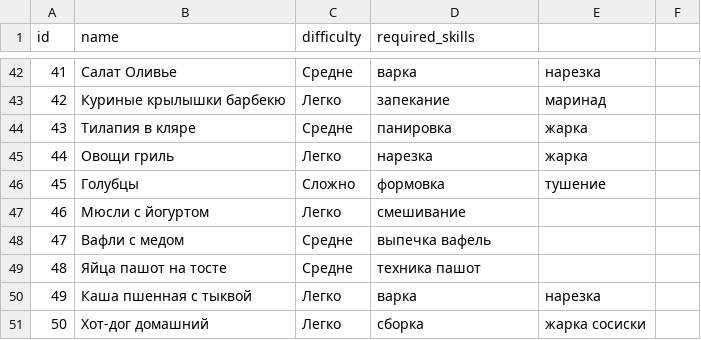
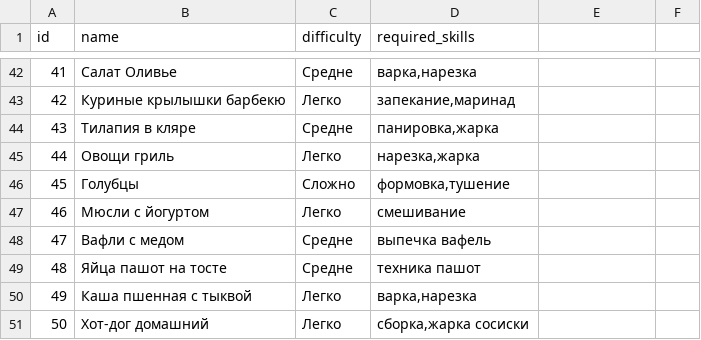
Before and after one commit to zarinka2007/oop_project, a CSV file: Проблема сложности для новичков.csv, drawn as a sheet; only a part is shown, gaps mark what is left out; the diff covers the shown part only.

```diff
--- a/Проблема сложности для новичков.csv
+++ b/Проблема сложности для новичков.csv
@@ -42,5 +42,5 @@
-41,Салат Оливье,Средне,варка,нарезка
-42,Куриные крылышки барбекю,Легко,запекание,маринад
-43,Тилапия в кляре,Средне,панировка,жарка
-44,Овощи гриль,Легко,нарезка,жарка
-45,Голубцы,Сложно,формовка,тушение
+41,Салат Оливье,Средне,"варка,нарезка"
+42,Куриные крылышки барбекю,Легко,"запекание,маринад"
+43,Тилапия в кляре,Средне,"панировка,жарка"
+44,Овощи гриль,Легко,"нарезка,жарка"
+45,Голубцы,Сложно,"формовка,тушение"
@@ -50,2 +50,2 @@
-49,Каша пшенная с тыквой,Легко,варка,нарезка
-50,Хот-дог домашний,Легко,сборка,жарка сосиски
+49,Каша пшенная с тыквой,Легко,"варка,нарезка"
+50,Хот-дог домашний,Легко,"сборка,жарка сосиски"
```
Also changed, not shown: 68 edited cells elsewhere in this file.
